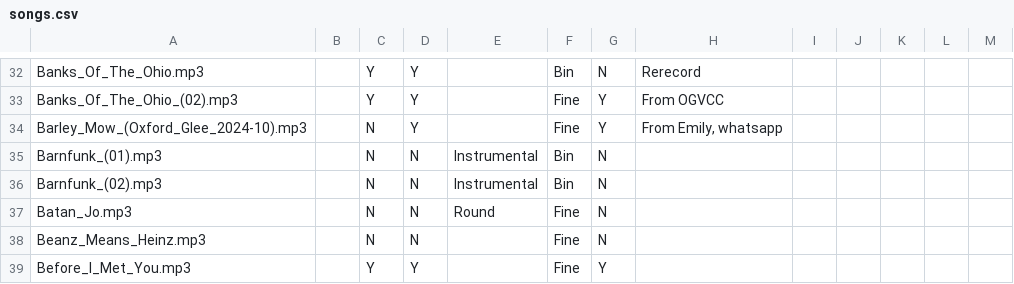
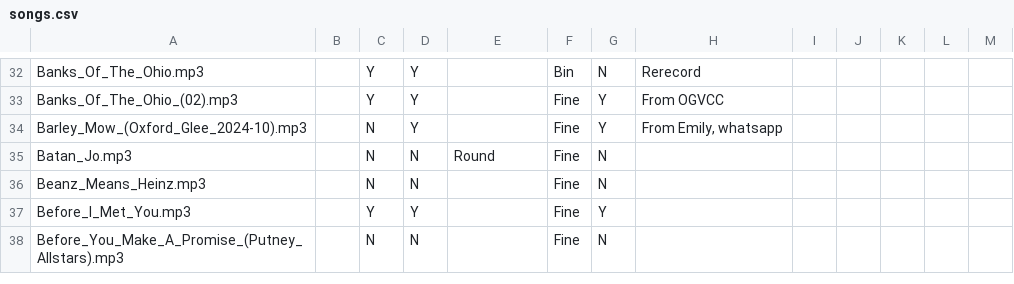
Before and after one commit to IMP1/virtualcampfire, a CSV file: songs.csv, drawn as a sheet; only a part is shown, gaps mark what is left out; the shorter side is filled out with more unchanged rows.

```diff
--- a/songs.csv
+++ b/songs.csv
@@ -34,4 +34,2 @@ Banks_Of_The_Ohio_(02).mp3,,Y,Y,,Fine,Y,From OGVCC,,,,,
 Barley_Mow_(Oxford_Glee_2024-10).mp3,,N,Y,,Fine,Y,"From Emily, whatsapp",,,,,
-Barnfunk_(01).mp3,,N,N,Instrumental,Bin,N,,,,,,
-Barnfunk_(02).mp3,,N,N,Instrumental,Bin,N,,,,,,
 Batan_Jo.mp3,,N,N,Round,Fine,N,,,,,,
```
Also changed, not shown: 2 other files.
